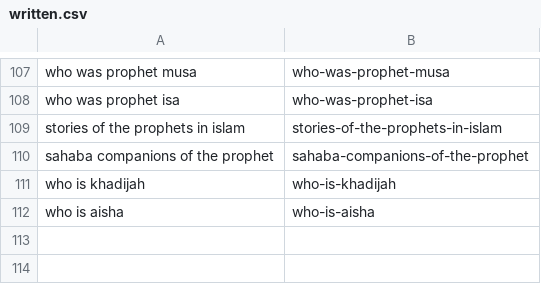
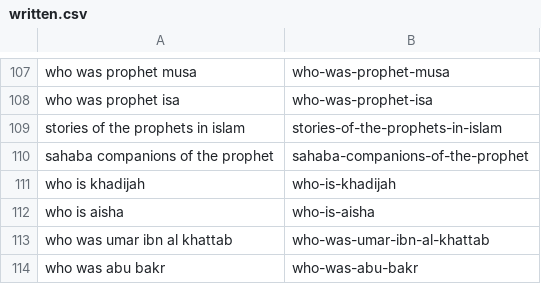
Before and after one commit to charliesheep7/dearpup_website, a CSV file: .claude/skills/deenup-blog-writer/written.csv, drawn as a sheet; only a part is shown, gaps mark what is left out; the diff names each change by its address in the sheet, - before the commit and + after, or states it on an @@ line.

```diff
--- a/.claude/skills/deenup-blog-writer/written.csv
+++ b/.claude/skills/deenup-blog-writer/written.csv
+row 113: who was umar ibn al khattab | who-was-umar-ibn-al-khattab
+row 114: who was abu bakr | who-was-abu-bakr
```
Also changed, not shown: 2 other files.
